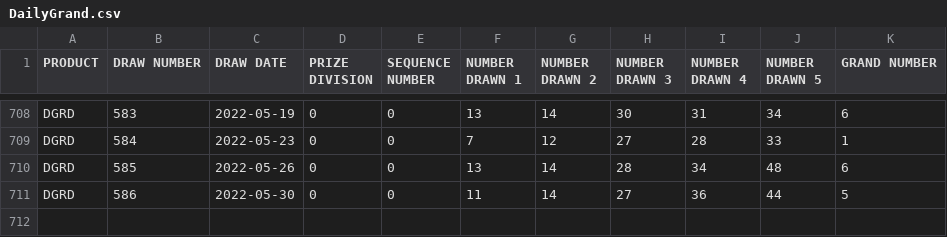
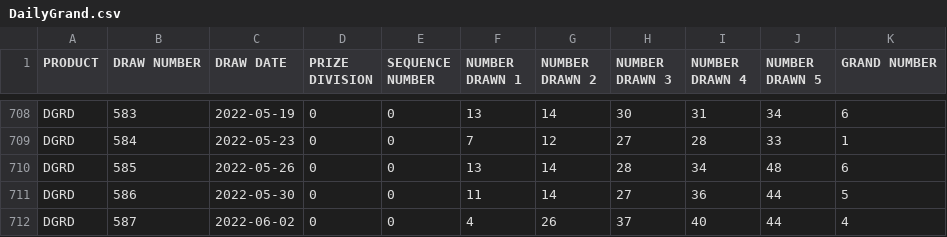
Before and after one commit to tomredf/lotto-checker, a CSV file: public/static/DailyGrand.csv, drawn as a sheet; only a part is shown, gaps mark what is left out.

```diff
--- a/public/static/DailyGrand.csv
+++ b/public/static/DailyGrand.csv
@@ -711 +711,2 @@
 "DGRD",586,"2022-05-30",0,0,11,14,27,36,44,5
+"DGRD",587,"2022-06-02",0,0,4,26,37,40,44,4
```
Also changed, not shown: public/static/649.csv, public/static/BC49.csv.
